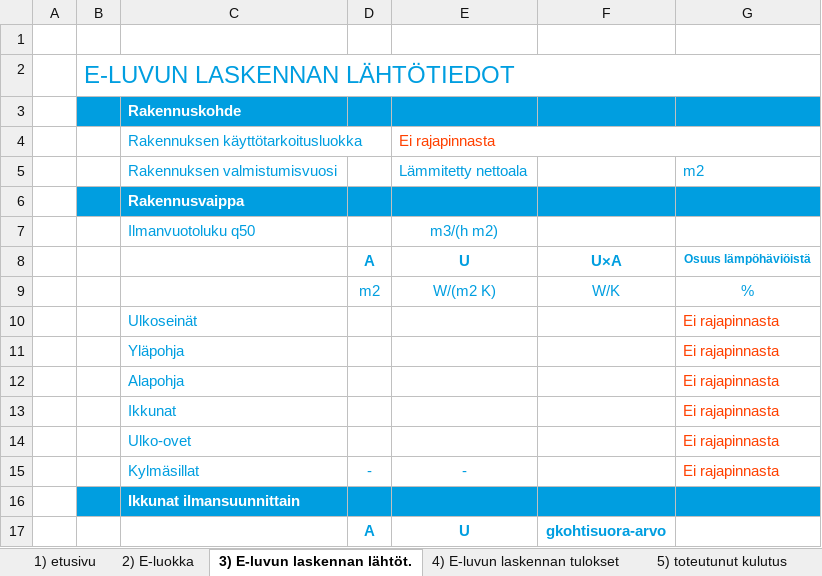
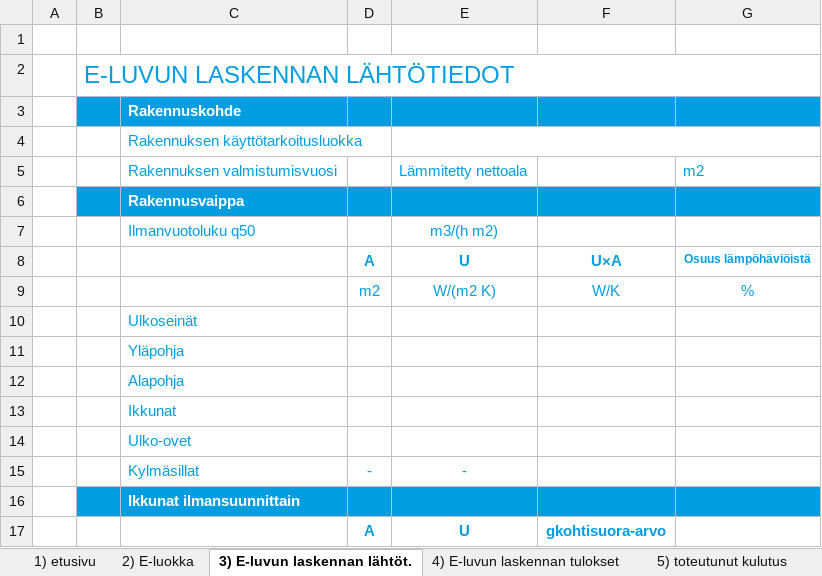
Before and after one commit to solita/etp-core, an Excel workbook: etp-backend/src/main/resources/energiatodistus-template.xlsx, sheet 3) E-luvun laskennan lähtöt., drawn as a sheet; only a part is shown; values as stored, in another font and other column widths than the file's, no borders; charts and pictures and conditional formats not drawn; the diff names each change by its address in the sheet, - before the commit and + after, or states it on an @@ line.

Commit message:
AE-192 implement inserting alakäyttötarkoitusluokka of energiatodistus to pdf

```diff
--- a/etp-backend/src/main/resources/energiatodistus-template.xlsx (sheet 3) E-luvun laskennan lähtöt.)
+++ b/etp-backend/src/main/resources/energiatodistus-template.xlsx (sheet 3) E-luvun laskennan lähtöt.)
-E4: Ei rajapinnasta
+E4: (empty)
-G10:G15: Ei rajapinnasta
+G10:G15: (empty)
```
Also changed, not shown: 2 other files.
